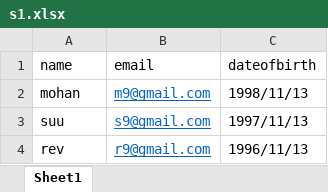
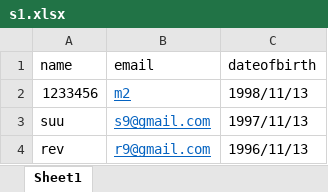
Before and after one commit to MohanKesappagari-careator/angular-postgraphile-nestjs-postgress-bulljs-redis-angular, an Excel workbook: backend-bulljs/uploads/s1.xlsx, sheet Sheet1, drawn as a sheet; values as stored, in another font and other column widths than the file's, no borders; removed rows and columns are numbered as before the commit, all else as after; the diff names each change by its address in the sheet, - before the commit and + after, or states it on an @@ line.

```diff
--- a/backend-bulljs/uploads/s1.xlsx (sheet Sheet1)
+++ b/backend-bulljs/uploads/s1.xlsx (sheet Sheet1)
-row 2: mohan | m9@gmail.com | 1998/11/13
+row 2: 1233456 | m2 | 1998/11/13
```
Also changed, not shown: backend-bulljs/uploads/student.xlsx, 9 other files.
